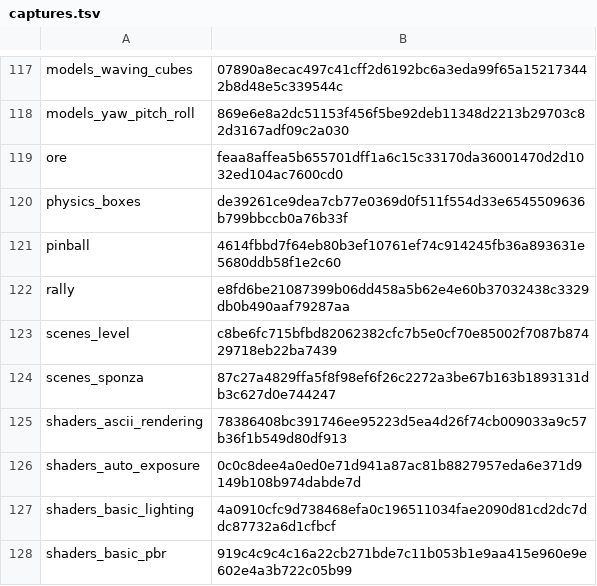
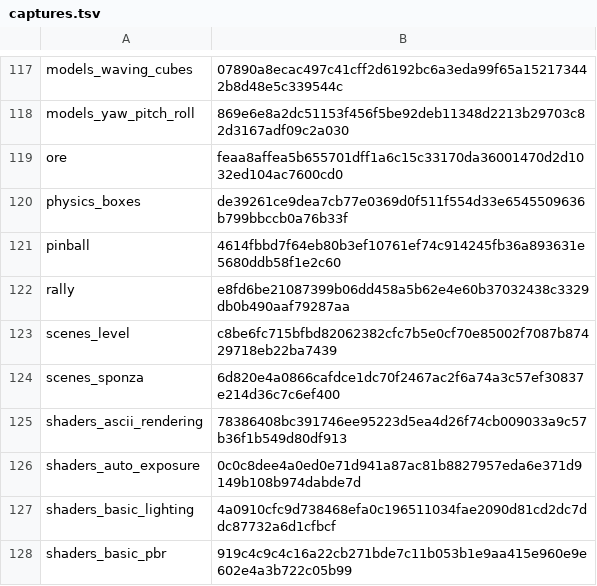
Before and after one commit to EggyStudio/3DEngine, a TSV file: .github/assets/gallery/captures.tsv, drawn as a sheet; only a part is shown, gaps mark what is left out.

```diff
--- a/.github/assets/gallery/captures.tsv
+++ b/.github/assets/gallery/captures.tsv
@@ -123,3 +123,3 @@ rally	e8fd6be21087399b06dd458a5b62e4e60b37032438c3329db0b490aaf79287aa
 scenes_level	c8be6fc715bfbd82062382cfc7b5e0cf70e85002f7087b87429718eb22ba7439
-scenes_sponza	87c27a4829ffa5f8f98ef6f26c2272a3be67b163b1893131db3c627d0e744247
+scenes_sponza	6d820e4a0866cafdce1dc70f2467ac2f6a74a3c57ef30837e214d36c7c6ef400
 shaders_ascii_rendering	78386408bc391746ee95223d5ea4d26f74cb009033a9c57b36f1b549d80df913
```
Also changed, not shown: 20 other files.
